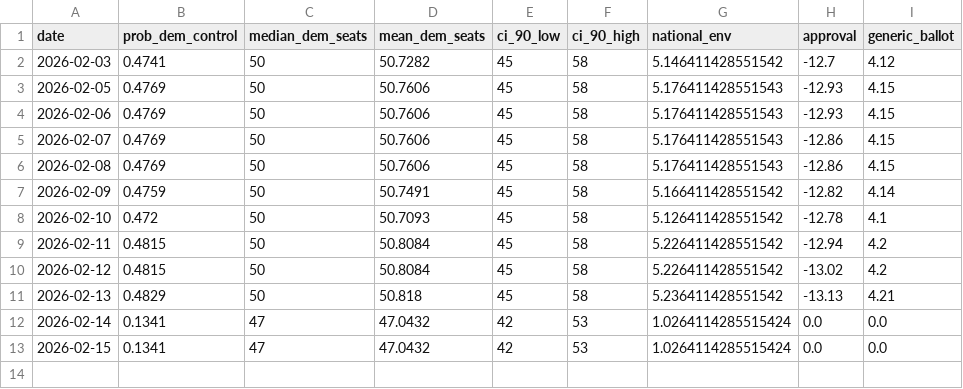
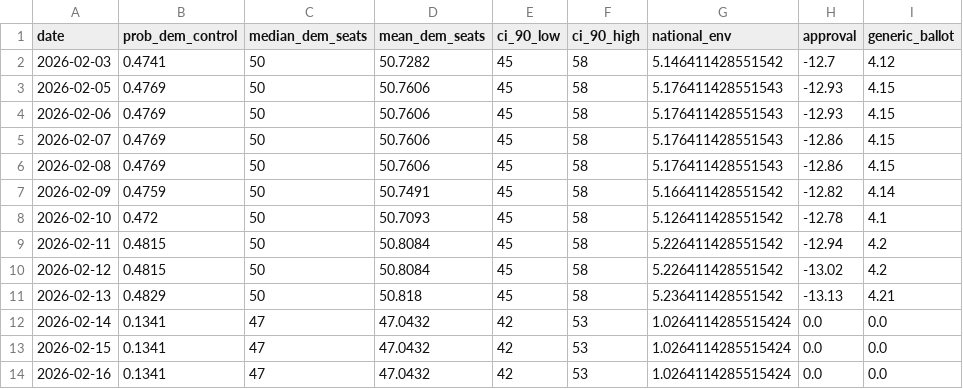
Before and after one commit to grantbw4/2026-midterms-forecast, a CSV file: outputs/senate_timeline.csv, drawn as a sheet.

```diff
--- a/outputs/senate_timeline.csv
+++ b/outputs/senate_timeline.csv
@@ -13 +13,2 @@ date,prob_dem_control,median_dem_seats,mean_dem_seats,ci_90_low,ci_90_high,natio
 2026-02-15,0.1341,47,47.0432,42,53,1.0264114285515424,0.0,0.0
+2026-02-16,0.1341,47,47.0432,42,53,1.0264114285515424,0.0,0.0
```
Also changed, not shown: outputs/timeline.csv, website/senate_timeline.csv, 9 other files.
